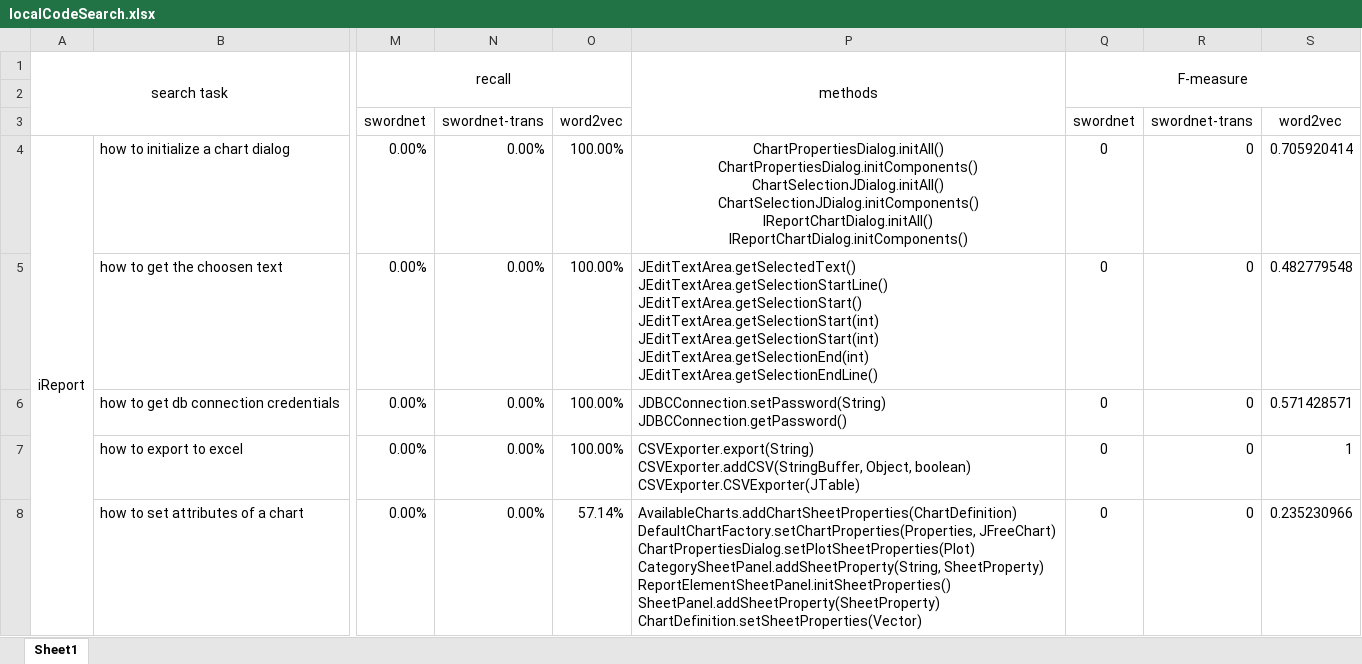
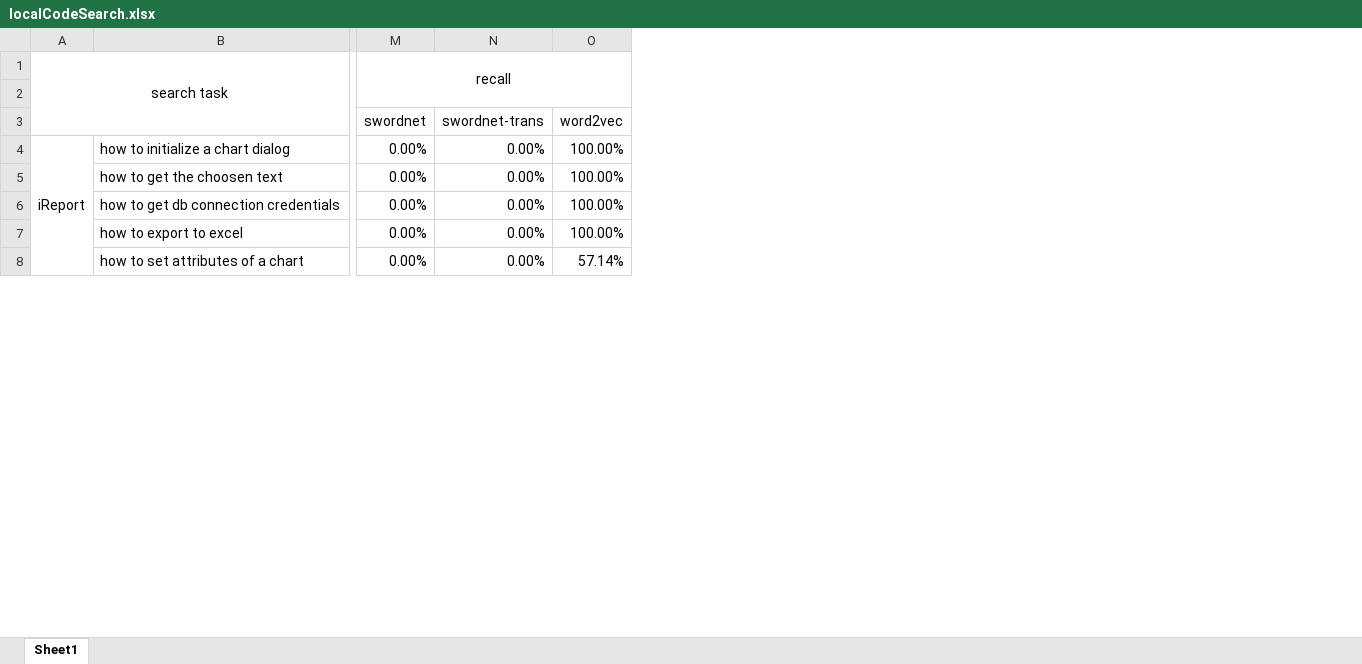
Before and after one commit to SWordMap/SWordMap.github.io, an Excel workbook: swordmap/evaluation/localCodeSearch.xlsx, sheet Sheet1, drawn as a sheet; only a part is shown, gaps mark what is left out; values as stored, in another font and other column widths than the file's, no borders; removed rows and columns are numbered as before the commit, all else as after; ↵ is a line break in a cell; the diff covers the shown part only; the diff names each change by its address in the sheet, - before the commit and + after, or states it on an @@ line.

```diff
--- a/swordmap/evaluation/localCodeSearch.xlsx (sheet Sheet1)
+++ b/swordmap/evaluation/localCodeSearch.xlsx (sheet Sheet1)
-column P, rows 1-8: methods |  |  | ChartPropertiesDialog.initAll() ↵ ChartPropertiesDialog.initComponents() ↵ ChartSelectionJDialog.initAll() ↵ ChartSelectionJDialog.initComponents() ↵ IReportChartDialog.initAll() ↵ IReportChartDialog.initComponents() | JEditTextArea.getSelectedText() ↵ JEditTextArea.getSelectionStartLine() ↵ JEditTextArea.getSelectionStart() ↵ JEditTextArea.getSelectionStart(int) ↵ JEditTextArea.getSelectionStart(int) ↵ JEditTextArea.getSelectionEnd(int) ↵ JEditTextArea.getSelectionEndLine() | JDBCConnection.setPassword(String) ↵ JDBCConnection.getPassword() | CSVExporter.export(String) ↵ CSVExporter.addCSV(StringBuffer, Object, boolean) ↵ CSVExporter.CSVExporter(JTable) | AvailableCharts.addChartSheetProperties(ChartDefinition) ↵ DefaultChartFactory.setChartProperties(Properties, JFreeChart) ↵ ChartPropertiesDialog.setPlotSheetProperties(Plot) ↵ CategorySheetPanel.addSheetProperty(String, SheetProperty) ↵ ReportElementSheetPanel.initSheetProperties() ↵ SheetPanel.addSheetProperty(SheetProperty) ↵ ChartDefinition.setSheetProperties(Vector)
-column Q, rows 1-8: F-measure |  | swordnet | 0 | 0 | 0 | 0 | 0
-column R, rows 3-8: swordnet-trans | 0 | 0 | 0 | 0 | 0
-column S, rows 3-8: word2vec | 0.705920414 | 0.482779548 | 0.571428571 | 1 | 0.235230966
```
Also changed, not shown: 1 added row and 1 removed row elsewhere in this sheet, swordmap/evaluation/concernLocation.xlsx, 2 other files.
